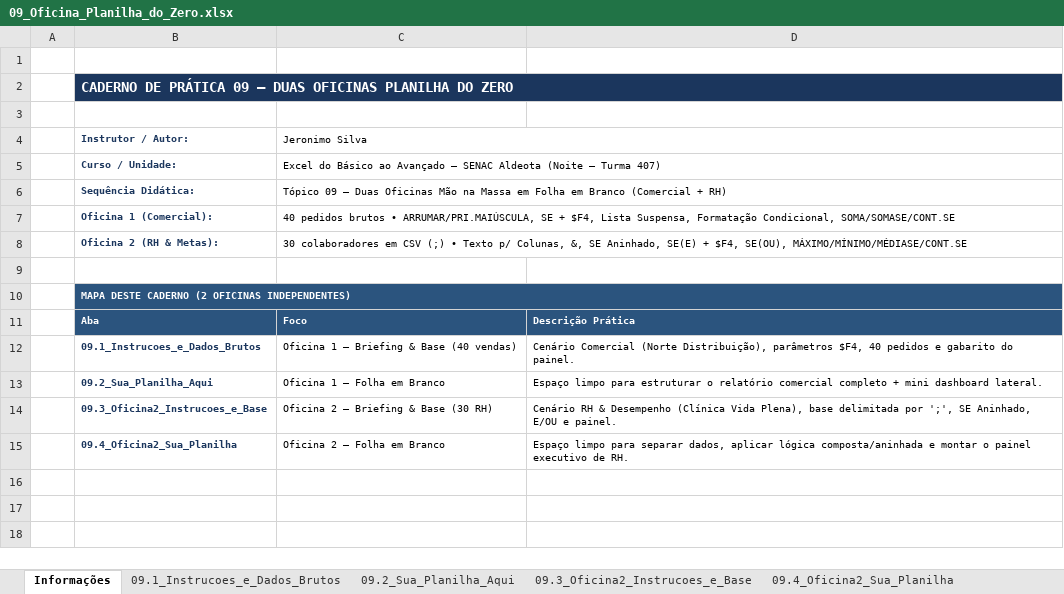
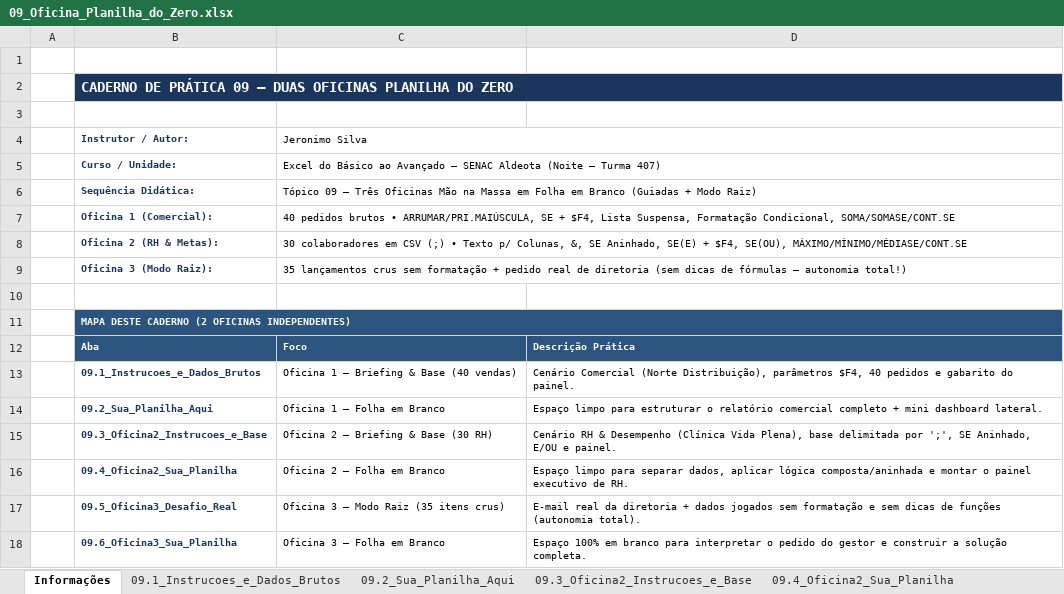
Before and after one commit to jeronimo-jrsilva/portal-ensino, an Excel workbook: downloads/excel/09_Oficina_Planilha_do_Zero.xlsx, sheet Informações, drawn as a sheet; values as stored, in another font and other column widths than the file's, no borders; the diff names each change by its address in the sheet, - before the commit and + after, or states it on an @@ line.

```diff
--- a/downloads/excel/09_Oficina_Planilha_do_Zero.xlsx (sheet Informações)
+++ b/downloads/excel/09_Oficina_Planilha_do_Zero.xlsx (sheet Informações)
-C6 (Jeronimo Silva): …09 — Duas Oficinas Mão na Massa em Folha em Branco (Comercial + RH)
+C6 (Jeronimo Silva): …09 — Três Oficinas Mão na Massa em Folha em Branco (Guiadas + Modo Raiz)
+row 9:  | Oficina 3 (Modo Raiz): | 35 lançamentos crus sem formatação + pedido real de diretoria (sem dicas de fórmulas — autonomia total!)
+row 17:  | 09.5_Oficina3_Desafio_Real | Oficina 3 — Modo Raiz (35 itens crus) | E-mail real da diretoria + dados jogados sem formatação e sem dicas de funções (autonomia total).
+row 18:  | 09.6_Oficina3_Sua_Planilha | Oficina 3 — Folha em Branco | Espaço 100% em branco para interpretar o pedido do gestor e construir a solução completa.
```
Also changed, not shown: other sheet tabs, 1 other file.
